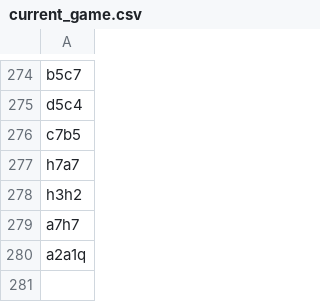
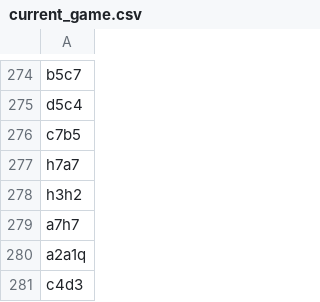
Before and after one commit to TomCasavant/latex-chess, a CSV file: games/current_game.csv, drawn as a sheet; only a part is shown, gaps mark what is left out; the diff names each change by its address in the sheet, - before the commit and + after, or states it on an @@ line.

```diff
--- a/games/current_game.csv
+++ b/games/current_game.csv
+row 281: c4d3
```
